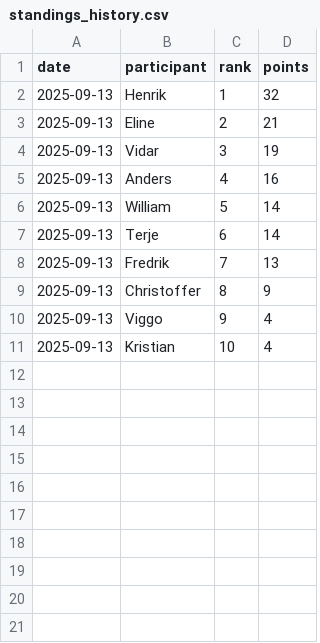
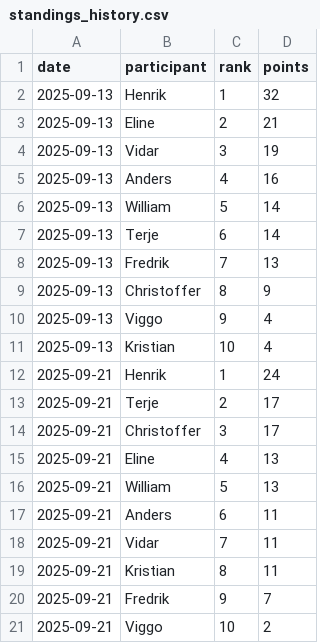
Before and after one commit to TerjeFritzman/COWI-Premier-League-Tipping, a CSV file: standings_history.csv, drawn as a sheet.

Commit message:
updated scores

```diff
--- a/standings_history.csv
+++ b/standings_history.csv
@@ -11 +11,11 @@ date,participant,rank,points
 2025-09-13,Kristian,10,4
+2025-09-21,Henrik,1,24
+2025-09-21,Terje,2,17
+2025-09-21,Christoffer,3,17
+2025-09-21,Eline,4,13
+2025-09-21,William,5,13
+2025-09-21,Anders,6,11
+2025-09-21,Vidar,7,11
+2025-09-21,Kristian,8,11
+2025-09-21,Fredrik,9,7
+2025-09-21,Viggo,10,2
```
